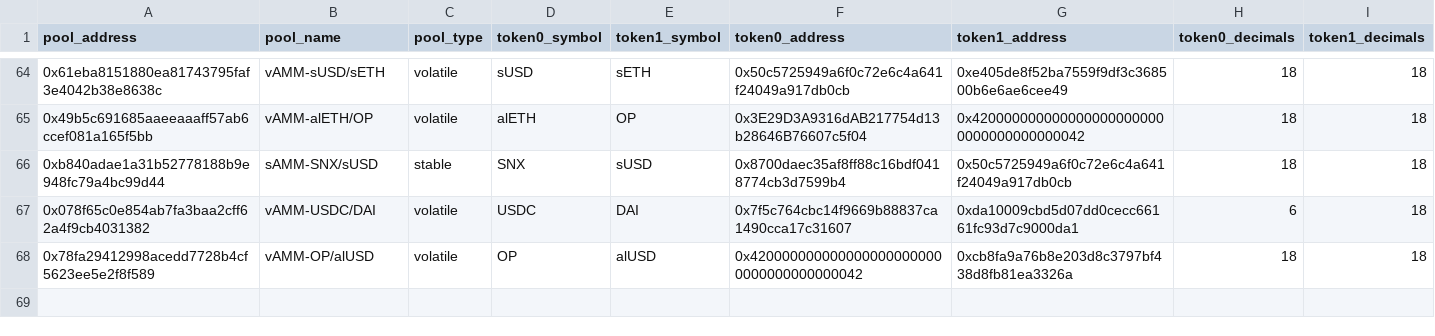
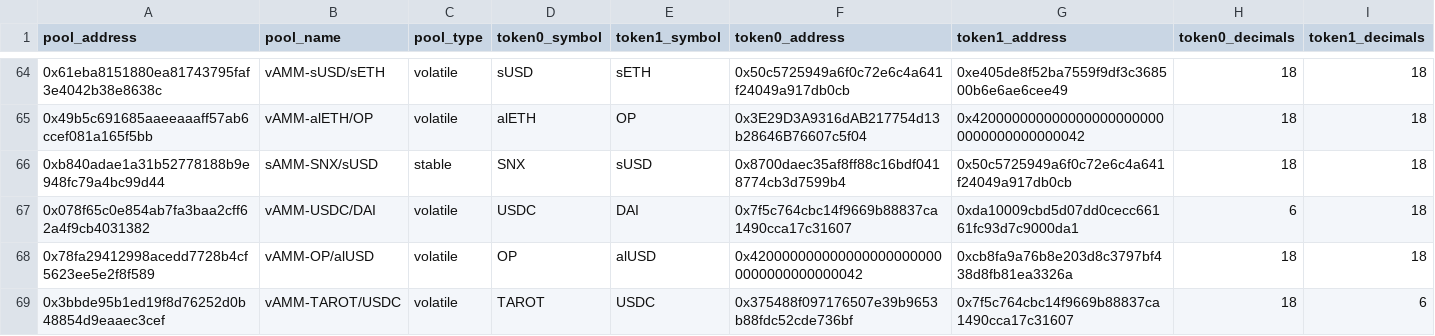
Before and after one commit to FlipsideCrypto/optimism-models, a CSV file: data/silver__velo_pool_backfill.csv, drawn as a sheet; only a part is shown, gaps mark what is left out; the diff names each change by its address in the sheet, - before the commit and + after, or states it on an @@ line.

Commit message:
add new tokens

```diff
--- a/data/silver__velo_pool_backfill.csv
+++ b/data/silver__velo_pool_backfill.csv
+row 69: 0x3bbde95b1ed19f8d76252d0b48854d9eaaec3cef | vAMM-TAROT/USDC | volatile | TAROT | USDC | 0x375488f097176507e39b9653b88fdc52cde736bf | 0x7f5c764cbc14f9669b88837ca1490cca17c31607 | 18 | 6
```
Also changed, not shown: data/silver__velo_tokens_backup.csv.
